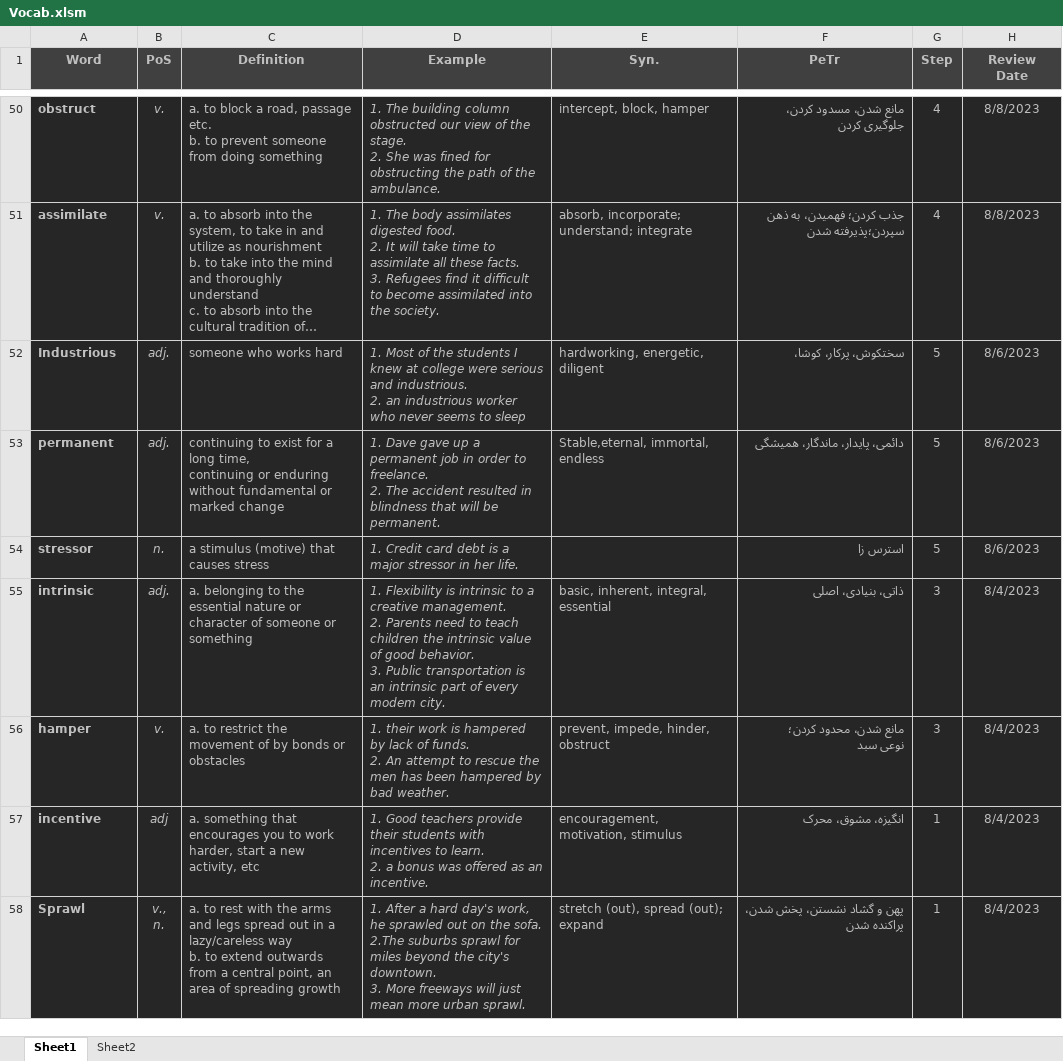
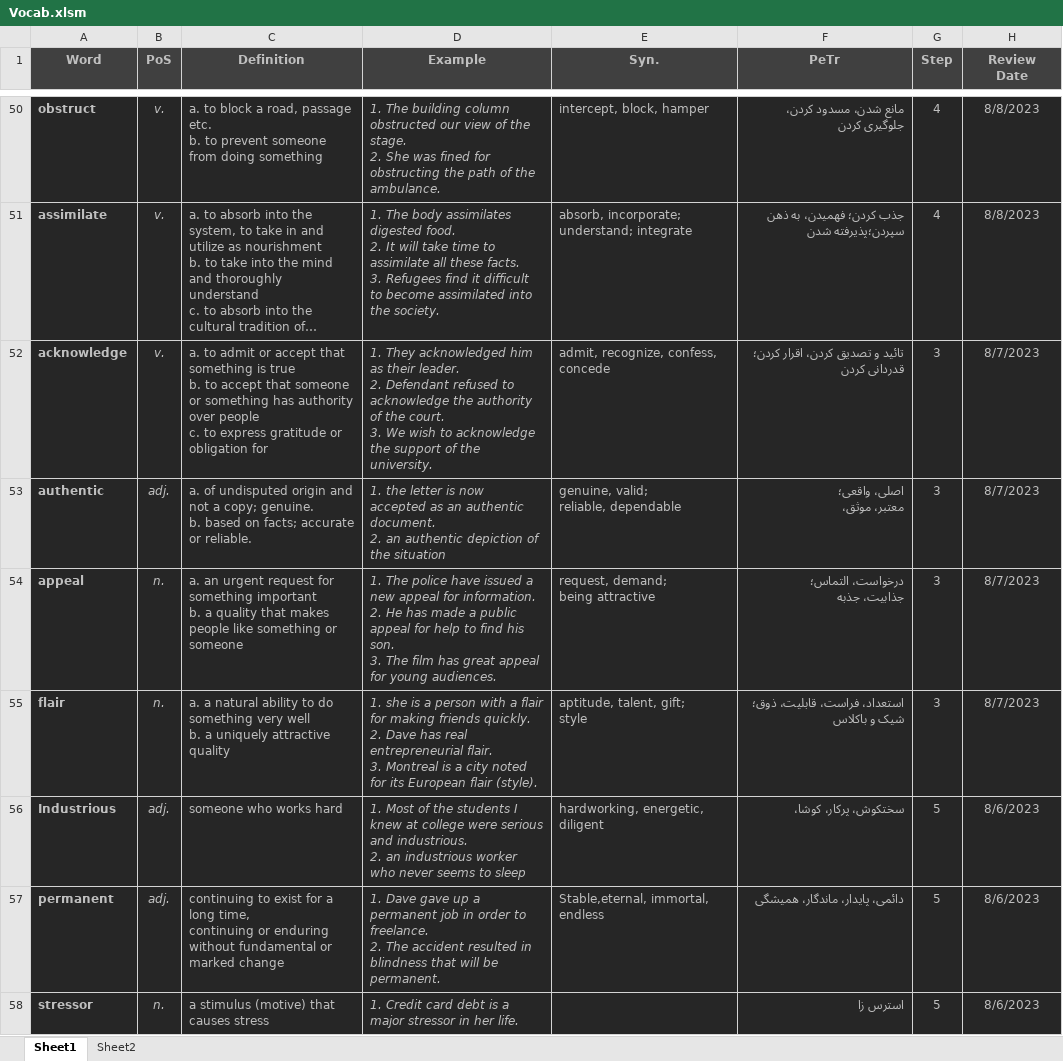
Before and after one commit to D-Abedi/LeitnerBox, an Excel workbook: Vocab.xlsm, sheet Sheet1, drawn as a sheet; only a part is shown, gaps mark what is left out; the shorter side is filled out with more unchanged rows; long unchanged cells end in …; values as stored, in another font and other column widths than the file's, no borders; charts and pictures and table styles not drawn; ↵ is a line break in a cell; the diff covers the shown part only; the diff names each change by its address in the sheet, - before the commit and + after, or states it on an @@ line.

```diff
--- a/Vocab.xlsm (sheet Sheet1)
+++ b/Vocab.xlsm (sheet Sheet1)
+row 52: acknowledge | v. | a. to admit or accept that something is true ↵ b. to accept that someone or something has authority over people ↵ c. to express gratitude or obligation for | 1. They acknowledged him as their leader. ↵ 2. Defendant refused to acknowledge the authority of the court. ↵ 3. We wish to acknowledge the support of the university. | admit, recognize, confess, concede | تائید و تصدیق کردن، اقرار کردن؛ قدردانی کردن | 3 | 8/7/2023
+row 53: authentic | adj. | a. of undisputed origin and not a copy; genuine. ↵ b. based on facts; accurate or reliable. | 1. the letter is now accepted as an authentic document. ↵ 2. an authentic depiction of the situation | genuine, valid; ↵ reliable, dependable | اصلی، واقعی؛ ↵ معتبر، موثق، | 3 | 8/7/2023
+row 54: appeal | n. | a. an urgent request for something important ↵ b. a quality that makes people like something or someone | 1. The police have issued a new appeal for information. ↵ 2. He has made a public appeal for help to find his son. ↵ 3. The film has great appeal for young audiences. | request, demand; ↵ being attractive | درخواست، التماس؛ ↵ جذابیت، جذبه | 3 | 8/7/2023
+row 55: flair | n. | a. a natural ability to do something very well ↵ b. a uniquely attractive quality | 1. she is a person with a flair for making friends quickly. ↵ 2. Dave has real entrepreneurial flair. ↵ 3. Montreal is a city noted for its European flair (style). | aptitude, talent, gift; ↵ style | استعداد، فراست، قابلیت، ذوق؛ شیک و باکلاس | 3 | 8/7/2023
```
Also changed, not shown: 4 added rows and 5 removed rows elsewhere in this sheet, 3 other files.
